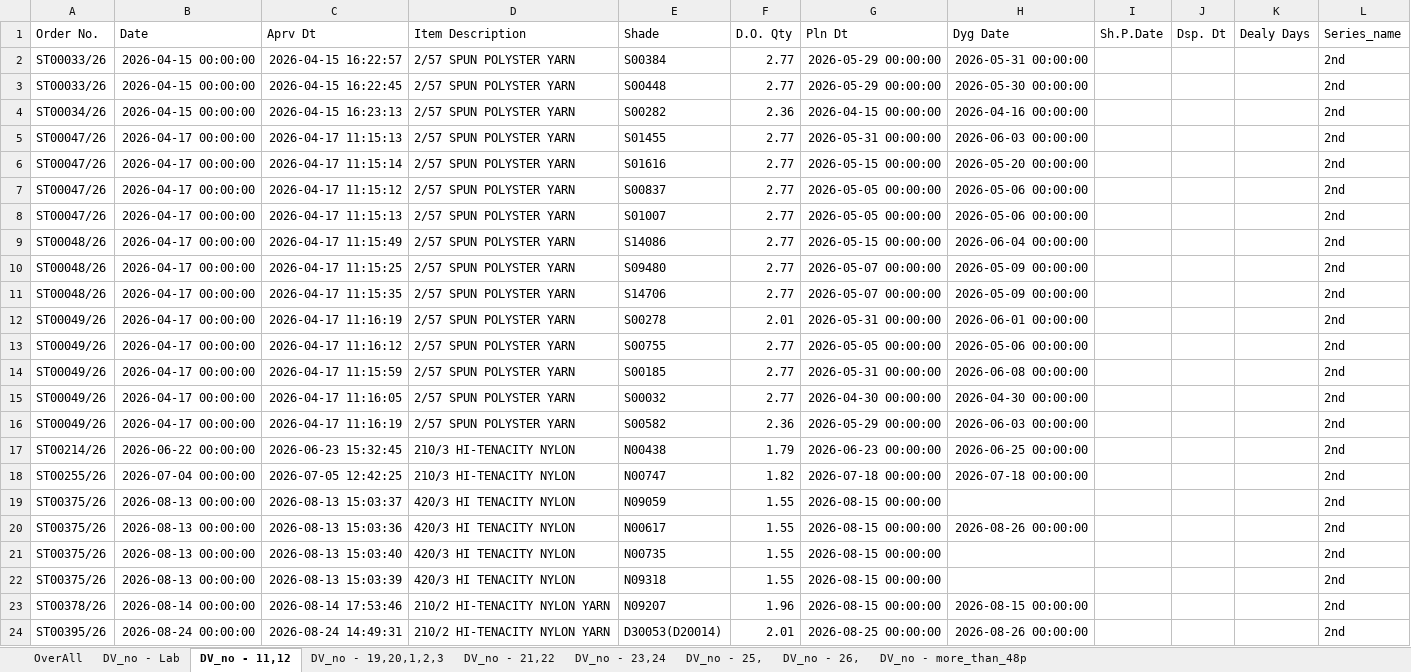
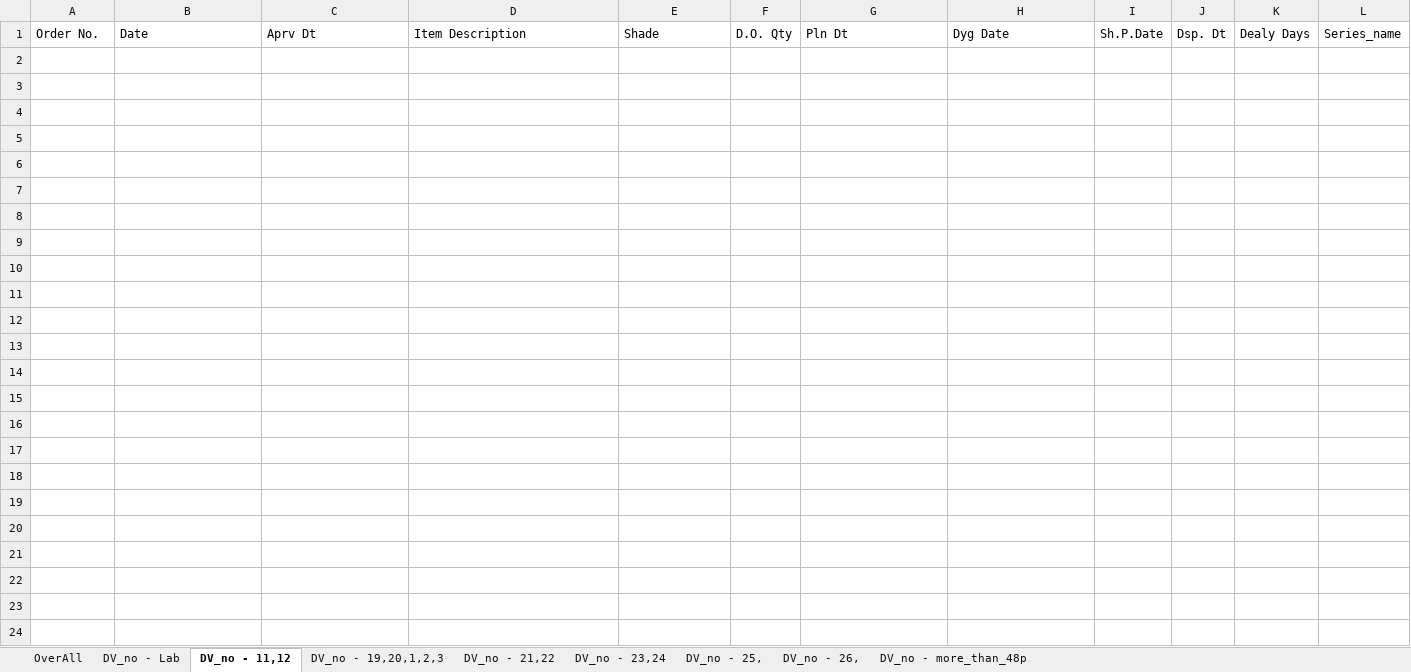
Before and after one commit to amitkrdotmandal/KST, an Excel workbook: New folder/Dyeing_lead_time_order_vs_despatch_report/Output_dyeing_lead_time.xlsx, sheet DV_no - 11,12, drawn as a sheet; values as stored, in another font and other column widths than the file's, no borders; the diff names each change by its address in the sheet, - before the commit and + after, or states it on an @@ line.

```diff
--- a/New folder/Dyeing_lead_time_order_vs_despatch_report/Output_dyeing_lead_time.xlsx (sheet DV_no - 11,12)
+++ b/New folder/Dyeing_lead_time_order_vs_despatch_report/Output_dyeing_lead_time.xlsx (sheet DV_no - 11,12)
-row 2: ST00033/26 | 2026-04-15 00:00:00 | 2026-04-15 16:22:57 | 2/57 SPUN POLYSTER YARN | S00384 | 2.77 | 2026-05-29 00:00:00 | 2026-05-31 00:00:00 |  |  |  | 2nd
-row 3: ST00033/26 | 2026-04-15 00:00:00 | 2026-04-15 16:22:45 | 2/57 SPUN POLYSTER YARN | S00448 | 2.77 | 2026-05-29 00:00:00 | 2026-05-30 00:00:00 |  |  |  | 2nd
-row 4: ST00034/26 | 2026-04-15 00:00:00 | 2026-04-15 16:23:13 | 2/57 SPUN POLYSTER YARN | S00282 | 2.36 | 2026-04-15 00:00:00 | 2026-04-16 00:00:00 |  |  |  | 2nd
-row 5: ST00047/26 | 2026-04-17 00:00:00 | 2026-04-17 11:15:13 | 2/57 SPUN POLYSTER YARN | S01455 | 2.77 | 2026-05-31 00:00:00 | 2026-06-03 00:00:00 |  |  |  | 2nd
-row 6: ST00047/26 | 2026-04-17 00:00:00 | 2026-04-17 11:15:14 | 2/57 SPUN POLYSTER YARN | S01616 | 2.77 | 2026-05-15 00:00:00 | 2026-05-20 00:00:00 |  |  |  | 2nd
-row 7: ST00047/26 | 2026-04-17 00:00:00 | 2026-04-17 11:15:12 | 2/57 SPUN POLYSTER YARN | S00837 | 2.77 | 2026-05-05 00:00:00 | 2026-05-06 00:00:00 |  |  |  | 2nd
-row 8: ST00047/26 | 2026-04-17 00:00:00 | 2026-04-17 11:15:13 | 2/57 SPUN POLYSTER YARN | S01007 | 2.77 | 2026-05-05 00:00:00 | 2026-05-06 00:00:00 |  |  |  | 2nd
-row 9: ST00048/26 | 2026-04-17 00:00:00 | 2026-04-17 11:15:49 | 2/57 SPUN POLYSTER YARN | S14086 | 2.77 | 2026-05-15 00:00:00 | 2026-06-04 00:00:00 |  |  |  | 2nd
-row 10: ST00048/26 | 2026-04-17 00:00:00 | 2026-04-17 11:15:25 | 2/57 SPUN POLYSTER YARN | S09480 | 2.77 | 2026-05-07 00:00:00 | 2026-05-09 00:00:00 |  |  |  | 2nd
-row 11: ST00048/26 | 2026-04-17 00:00:00 | 2026-04-17 11:15:35 | 2/57 SPUN POLYSTER YARN | S14706 | 2.77 | 2026-05-07 00:00:00 | 2026-05-09 00:00:00 |  |  |  | 2nd
-row 12: ST00049/26 | 2026-04-17 00:00:00 | 2026-04-17 11:16:19 | 2/57 SPUN POLYSTER YARN | S00278 | 2.01 | 2026-05-31 00:00:00 | 2026-06-01 00:00:00 |  |  |  | 2nd
-row 13: ST00049/26 | 2026-04-17 00:00:00 | 2026-04-17 11:16:12 | 2/57 SPUN POLYSTER YARN | S00755 | 2.77 | 2026-05-05 00:00:00 | 2026-05-06 00:00:00 |  |  |  | 2nd
-row 14: ST00049/26 | 2026-04-17 00:00:00 | 2026-04-17 11:15:59 | 2/57 SPUN POLYSTER YARN | S00185 | 2.77 | 2026-05-31 00:00:00 | 2026-06-08 00:00:00 |  |  |  | 2nd
-row 15: ST00049/26 | 2026-04-17 00:00:00 | 2026-04-17 11:16:05 | 2/57 SPUN POLYSTER YARN | S00032 | 2.77 | 2026-04-30 00:00:00 | 2026-04-30 00:00:00 |  |  |  | 2nd
-row 16: ST00049/26 | 2026-04-17 00:00:00 | 2026-04-17 11:16:19 | 2/57 SPUN POLYSTER YARN | S00582 | 2.36 | 2026-05-29 00:00:00 | 2026-06-03 00:00:00 |  |  |  | 2nd
-row 17: ST00214/26 | 2026-06-22 00:00:00 | 2026-06-23 15:32:45 | 210/3 HI-TENACITY NYLON | N00438 | 1.79 | 2026-06-23 00:00:00 | 2026-06-25 00:00:00 |  |  |  | 2nd
-row 18: ST00255/26 | 2026-07-04 00:00:00 | 2026-07-05 12:42:25 | 210/3 HI-TENACITY NYLON | N00747 | 1.82 | 2026-07-18 00:00:00 | 2026-07-18 00:00:00 |  |  |  | 2nd
-row 19: ST00375/26 | 2026-08-13 00:00:00 | 2026-08-13 15:03:37 | 420/3 HI TENACITY NYLON | N09059 | 1.55 | 2026-08-15 00:00:00 |  |  |  |  | 2nd
-row 20: ST00375/26 | 2026-08-13 00:00:00 | 2026-08-13 15:03:36 | 420/3 HI TENACITY NYLON | N00617 | 1.55 | 2026-08-15 00:00:00 | 2026-08-26 00:00:00 |  |  |  | 2nd
-row 21: ST00375/26 | 2026-08-13 00:00:00 | 2026-08-13 15:03:40 | 420/3 HI TENACITY NYLON | N00735 | 1.55 | 2026-08-15 00:00:00 |  |  |  |  | 2nd
-row 22: ST00375/26 | 2026-08-13 00:00:00 | 2026-08-13 15:03:39 | 420/3 HI TENACITY NYLON | N09318 | 1.55 | 2026-08-15 00:00:00 |  |  |  |  | 2nd
-row 23: ST00378/26 | 2026-08-14 00:00:00 | 2026-08-14 17:53:46 | 210/2 HI-TENACITY NYLON YARN | N09207 | 1.96 | 2026-08-15 00:00:00 | 2026-08-15 00:00:00 |  |  |  | 2nd
-row 24: ST00395/26 | 2026-08-24 00:00:00 | 2026-08-24 14:49:31 | 210/2 HI-TENACITY NYLON YARN | D30053(D20014) | 2.01 | 2026-08-25 00:00:00 | 2026-08-26 00:00:00 |  |  |  | 2nd
```
Also changed, not shown: sheet DV_no - 21,22, sheet DV_no - 19,20,1,2,3, sheet DV_no - 23,24, sheet DV_no - 26,, sheet DV_no - more_than_48p, sheet DV_no - 25,, 2 more sheets, New folder/(RM)Raw_Material_Purchase_Oder_Planning/GTG_daily_stock_analysis/Item_wise_order_calculation_per_month_in_kg_CONNECTED/combined_dry_weight_DB.xlsx, New folder/(RM)Raw_Material_Purchase_Oder_Planning/GTG_daily_stock_analysis/Output_Purchase_Order.xlsx, 41 other files.
